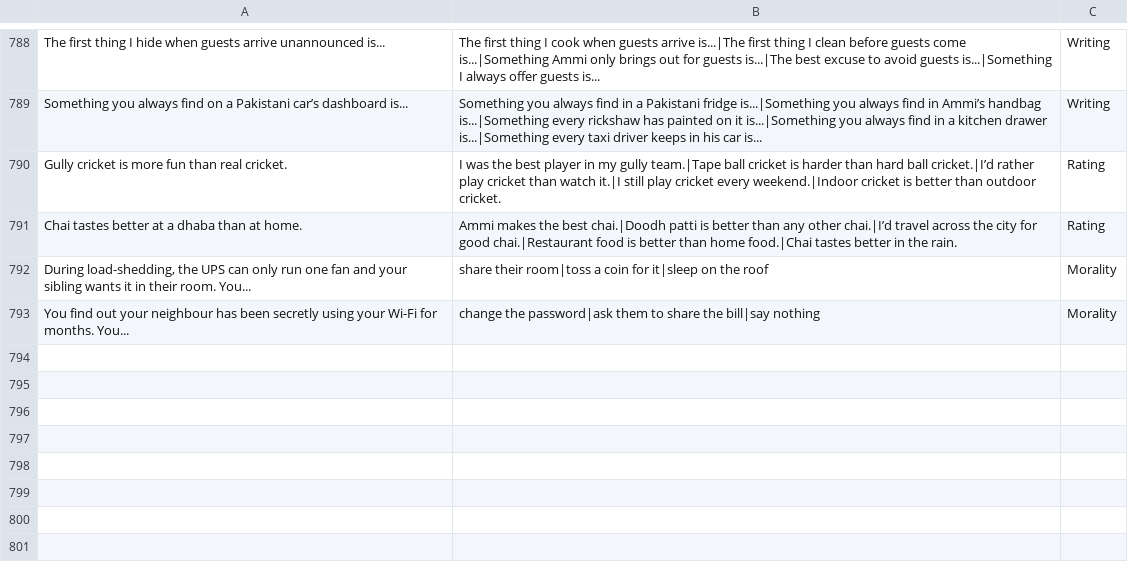
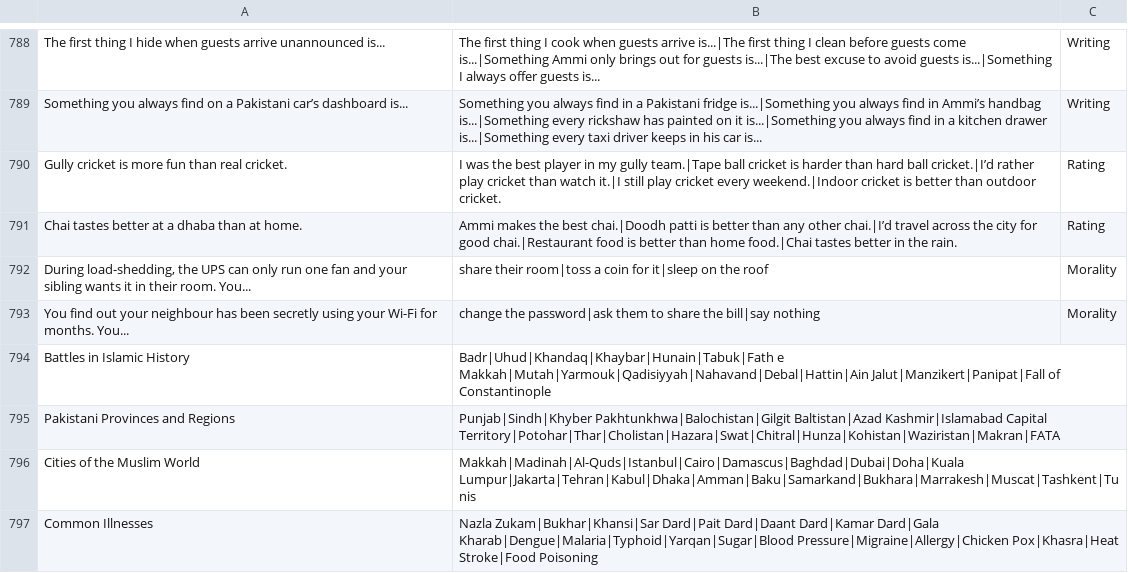
Before and after one commit to theshabab/jorbox, a CSV file: data/seed/data/game3.csv, drawn as a sheet; only a part is shown, gaps mark what is left out; the diff covers the shown part only.

```diff
--- a/data/seed/data/game3.csv
+++ b/data/seed/data/game3.csv
@@ -793 +793,5 @@ Chai tastes better at a dhaba than at home.,Ammi makes the best chai.|Doodh patt
 You find out your neighbour has been secretly using your Wi-Fi for months. You...,change the password|ask them to share the bill|say nothing,Morality
+Battles in Islamic History,Badr|Uhud|Khandaq|Khaybar|Hunain|Tabuk|Fath e Makkah|Mutah|Yarmouk|Qadisiyyah|Nahavand|Debal|Hattin|Ain Jalut|Manzikert|Panipat|Fall of Constantinople,
+Pakistani Provinces and Regions,Punjab|Sindh|Khyber Pakhtunkhwa|Balochistan|Gilgit Baltistan|Azad Kashmir|Islamabad Capital Territory|Potohar|Thar|Cholistan|Hazara|Swat|Chitral|Hunza|Kohistan|Waziristan|Makran|FATA,
+Cities of the Muslim World,Makkah|Madinah|Al-Quds|Istanbul|Cairo|Damascus|Baghdad|Dubai|Doha|Kuala Lumpur|Jakarta|Tehran|Kabul|Dhaka|Amman|Baku|Samarkand|Bukhara|Marrakesh|Muscat|Tashkent|Tunis,
+Common Illnesses,Nazla Zukam|Bukhar|Khansi|Sar Dard|Pait Dard|Daant Dard|Kamar Dard|Gala Kharab|Dengue|Malaria|Typhoid|Yarqan|Sugar|Blood Pressure|Migraine|Allergy|Chicken Pox|Khasra|Heat Stroke|Food Poisoning,
```
Also changed, not shown: 3 added rows and 10 edited cells elsewhere in this file, data/seed/data/game12.csv, data/seed/data/game7.csv, 5 other files.
